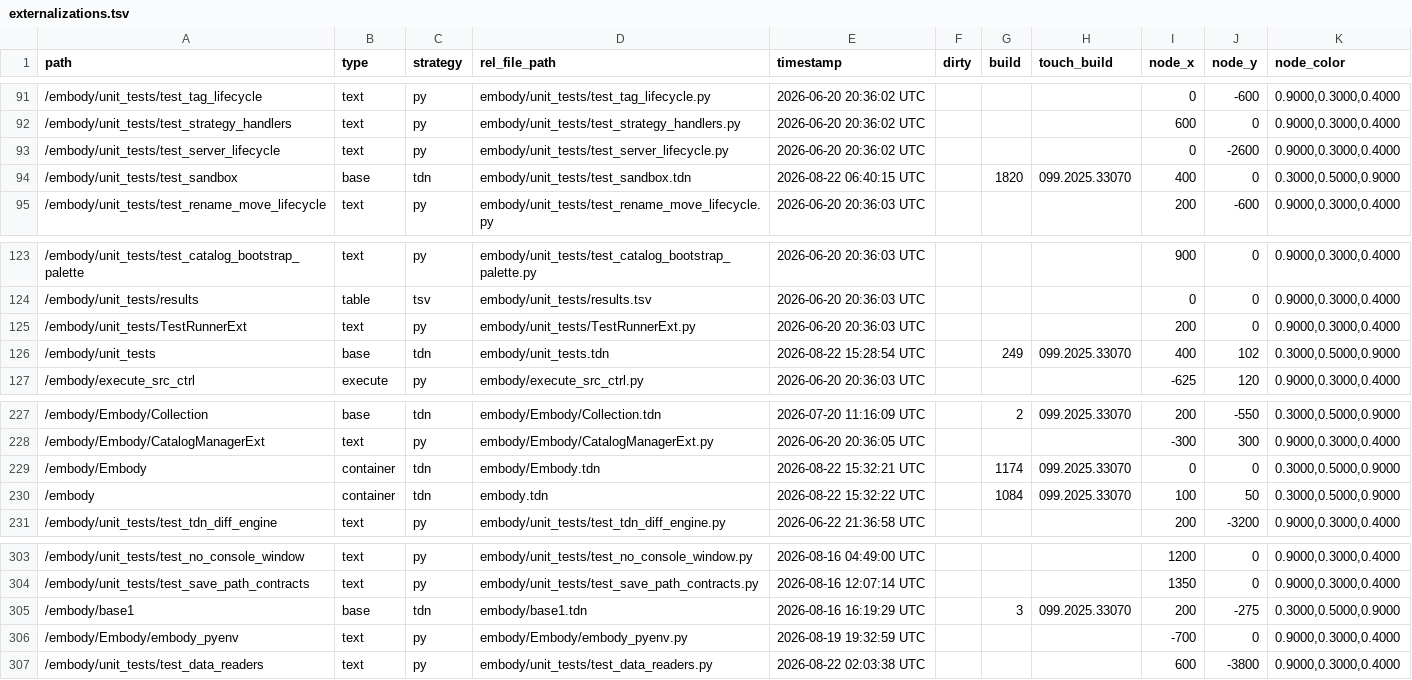
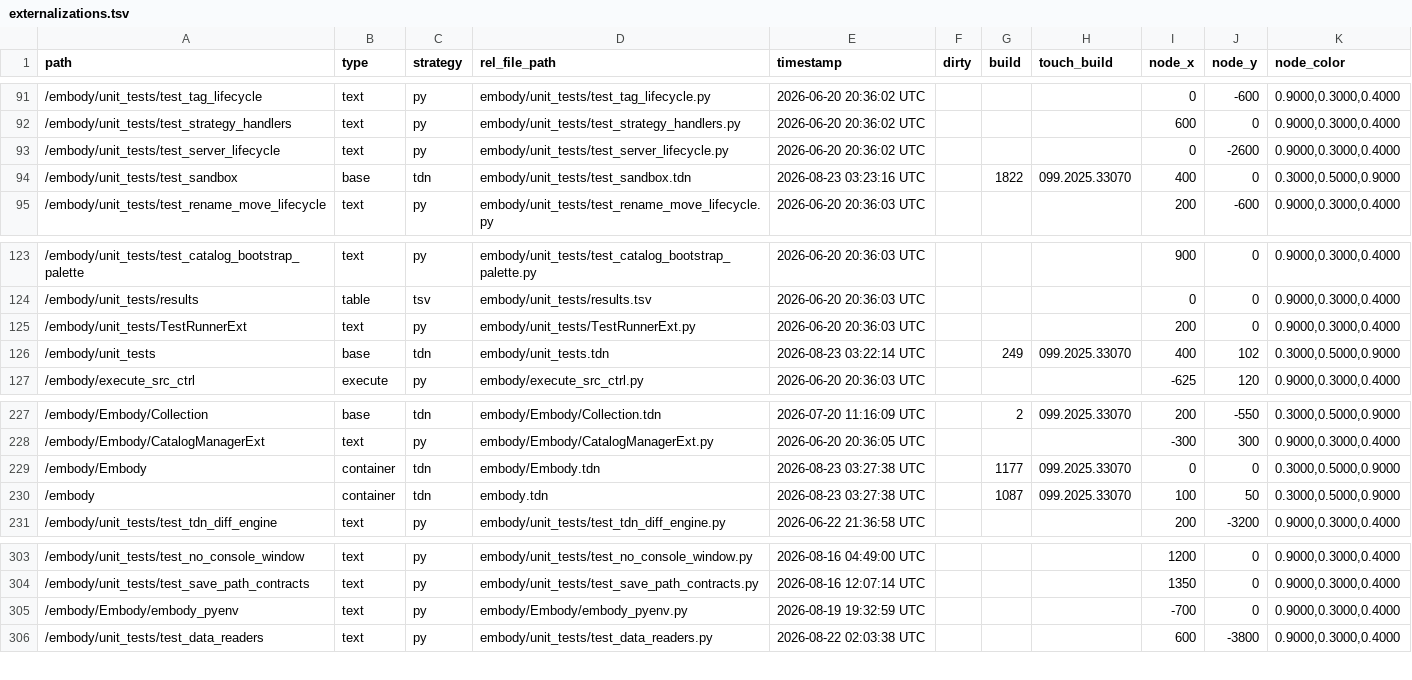
Before and after one commit to dylanroscover/Embody, a TSV file: dev/embody/externalizations.tsv, drawn as a sheet; only a part is shown, gaps mark what is left out.

```diff
--- a/dev/embody/externalizations.tsv
+++ b/dev/embody/externalizations.tsv
@@ -93,3 +93,3 @@ path	type	strategy	rel_file_path	timestamp	dirty	build	touch_build	node_x	node_y
 /embody/unit_tests/test_server_lifecycle	text	py	embody/unit_tests/test_server_lifecycle.py	2026-06-20 20:36:02 UTC				0	-2600	0.9000,0.3000,0.4000
-/embody/unit_tests/test_sandbox	base	tdn	embody/unit_tests/test_sandbox.tdn	2026-08-22 06:40:15 UTC		1820	099.2025.33070	400	0	0.3000,0.5000,0.9000
+/embody/unit_tests/test_sandbox	base	tdn	embody/unit_tests/test_sandbox.tdn	2026-08-23 03:23:16 UTC		1822	099.2025.33070	400	0	0.3000,0.5000,0.9000
 /embody/unit_tests/test_rename_move_lifecycle	text	py	embody/unit_tests/test_rename_move_lifecycle.py	2026-06-20 20:36:03 UTC				200	-600	0.9000,0.3000,0.4000
@@ -125,3 +125,3 @@ path	type	strategy	rel_file_path	timestamp	dirty	build	touch_build	node_x	node_y
 /embody/unit_tests/TestRunnerExt	text	py	embody/unit_tests/TestRunnerExt.py	2026-06-20 20:36:03 UTC				200	0	0.9000,0.3000,0.4000
-/embody/unit_tests	base	tdn	embody/unit_tests.tdn	2026-08-22 15:28:54 UTC		249	099.2025.33070	400	102	0.3000,0.5000,0.9000
+/embody/unit_tests	base	tdn	embody/unit_tests.tdn	2026-08-23 03:22:14 UTC		249	099.2025.33070	400	102	0.3000,0.5000,0.9000
 /embody/execute_src_ctrl	execute	py	embody/execute_src_ctrl.py	2026-06-20 20:36:03 UTC				-625	120	0.9000,0.3000,0.4000
@@ -228,4 +228,4 @@ path	type	strategy	rel_file_path	timestamp	dirty	build	touch_build	node_x	node_y
 /embody/Embody/CatalogManagerExt	text	py	embody/Embody/CatalogManagerExt.py	2026-06-20 20:36:05 UTC				-300	300	0.9000,0.3000,0.4000
-/embody/Embody	container	tdn	embody/Embody.tdn	2026-08-22 15:32:21 UTC		1174	099.2025.33070	0	0	0.3000,0.5000,0.9000
-/embody	container	tdn	embody.tdn	2026-08-22 15:32:22 UTC		1084	099.2025.33070	100	50	0.3000,0.5000,0.9000
+/embody/Embody	container	tdn	embody/Embody.tdn	2026-08-23 03:27:38 UTC		1177	099.2025.33070	0	0	0.3000,0.5000,0.9000
+/embody	container	tdn	embody.tdn	2026-08-23 03:27:38 UTC		1087	099.2025.33070	100	50	0.3000,0.5000,0.9000
 /embody/unit_tests/test_tdn_diff_engine	text	py	embody/unit_tests/test_tdn_diff_engine.py	2026-06-22 21:36:58 UTC				200	-3200	0.9000,0.3000,0.4000
@@ -304,3 +304,2 @@ path	type	strategy	rel_file_path	timestamp	dirty	build	touch_build	node_x	node_y
 /embody/unit_tests/test_save_path_contracts	text	py	embody/unit_tests/test_save_path_contracts.py	2026-08-16 12:07:14 UTC				1350	0	0.9000,0.3000,0.4000
-/embody/base1	base	tdn	embody/base1.tdn	2026-08-16 16:19:29 UTC		3	099.2025.33070	200	-275	0.3000,0.5000,0.9000
 /embody/Embody/embody_pyenv	text	py	embody/Embody/embody_pyenv.py	2026-08-19 19:32:59 UTC				-700	0	0.9000,0.3000,0.4000
```
Also changed, not shown: 21 other files.
